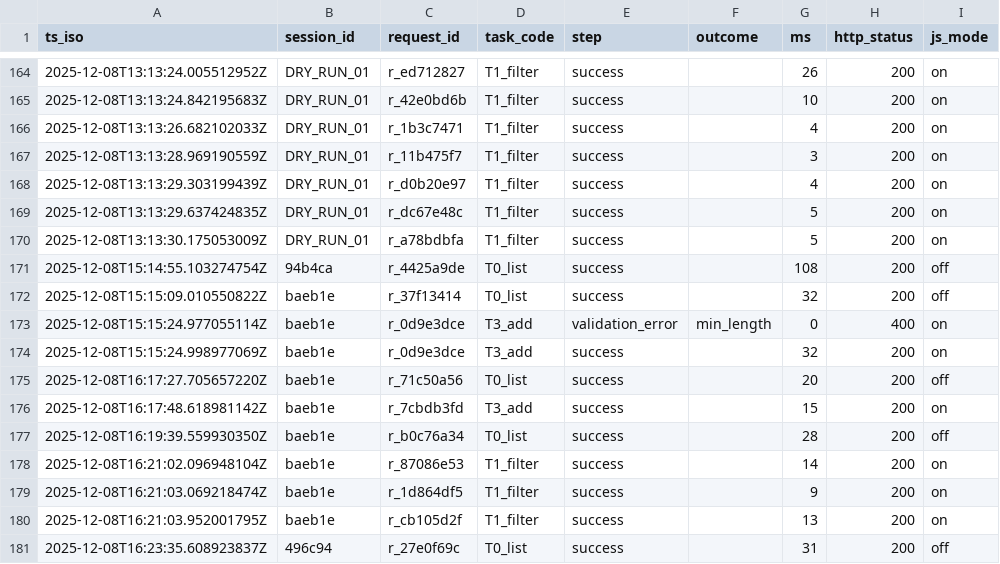
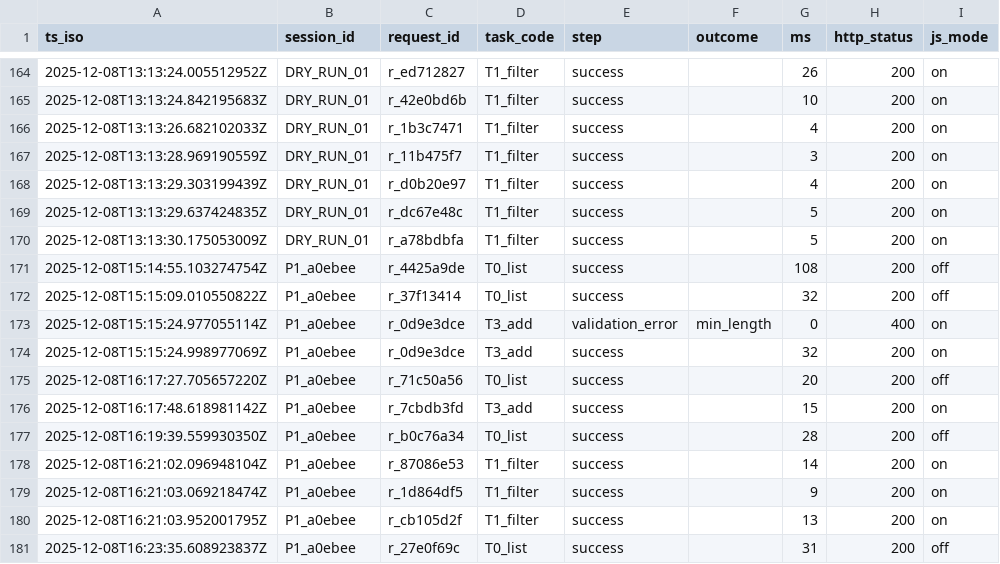
Before and after one commit to Chester-Booth/comp2850-minimal-solution, a CSV file: data/metrics.csv, drawn as a sheet; only a part is shown, gaps mark what is left out.

```diff
--- a/data/metrics.csv
+++ b/data/metrics.csv
@@ -170,12 +170,12 @@ ts_iso,session_id,request_id,task_code,step,outcome,ms,http_status,js_mode
 2025-12-08T13:13:30.175053009Z,DRY_RUN_01,r_a78bdbfa,T1_filter,success,,5,200,on
-2025-12-08T15:14:55.103274754Z,94b4ca,r_4425a9de,T0_list,success,,108,200,off
-2025-12-08T15:15:09.010550822Z,baeb1e,r_37f13414,T0_list,success,,32,200,off
-2025-12-08T15:15:24.977055114Z,baeb1e,r_0d9e3dce,T3_add,validation_error,min_length,0,400,on
-2025-12-08T15:15:24.998977069Z,baeb1e,r_0d9e3dce,T3_add,success,,32,200,on
-2025-12-08T16:17:27.705657220Z,baeb1e,r_71c50a56,T0_list,success,,20,200,off
-2025-12-08T16:17:48.618981142Z,baeb1e,r_7cbdb3fd,T3_add,success,,15,200,on
-2025-12-08T16:19:39.559930350Z,baeb1e,r_b0c76a34,T0_list,success,,28,200,off
-2025-12-08T16:21:02.096948104Z,baeb1e,r_87086e53,T1_filter,success,,14,200,on
-2025-12-08T16:21:03.069218474Z,baeb1e,r_1d864df5,T1_filter,success,,9,200,on
-2025-12-08T16:21:03.952001795Z,baeb1e,r_cb105d2f,T1_filter,success,,13,200,on
-2025-12-08T16:23:35.608923837Z,496c94,r_27e0f69c,T0_list,success,,31,200,off
+2025-12-08T15:14:55.103274754Z,P1_a0ebee,r_4425a9de,T0_list,success,,108,200,off
+2025-12-08T15:15:09.010550822Z,P1_a0ebee,r_37f13414,T0_list,success,,32,200,off
+2025-12-08T15:15:24.977055114Z,P1_a0ebee,r_0d9e3dce,T3_add,validation_error,min_length,0,400,on
+2025-12-08T15:15:24.998977069Z,P1_a0ebee,r_0d9e3dce,T3_add,success,,32,200,on
+2025-12-08T16:17:27.705657220Z,P1_a0ebee,r_71c50a56,T0_list,success,,20,200,off
+2025-12-08T16:17:48.618981142Z,P1_a0ebee,r_7cbdb3fd,T3_add,success,,15,200,on
+2025-12-08T16:19:39.559930350Z,P1_a0ebee,r_b0c76a34,T0_list,success,,28,200,off
+2025-12-08T16:21:02.096948104Z,P1_a0ebee,r_87086e53,T1_filter,success,,14,200,on
+2025-12-08T16:21:03.069218474Z,P1_a0ebee,r_1d864df5,T1_filter,success,,9,200,on
+2025-12-08T16:21:03.952001795Z,P1_a0ebee,r_cb105d2f,T1_filter,success,,13,200,on
+2025-12-08T16:23:35.608923837Z,P1_a0ebee,r_27e0f69c,T0_list,success,,31,200,off
```
Also changed, not shown: 2 other files.
